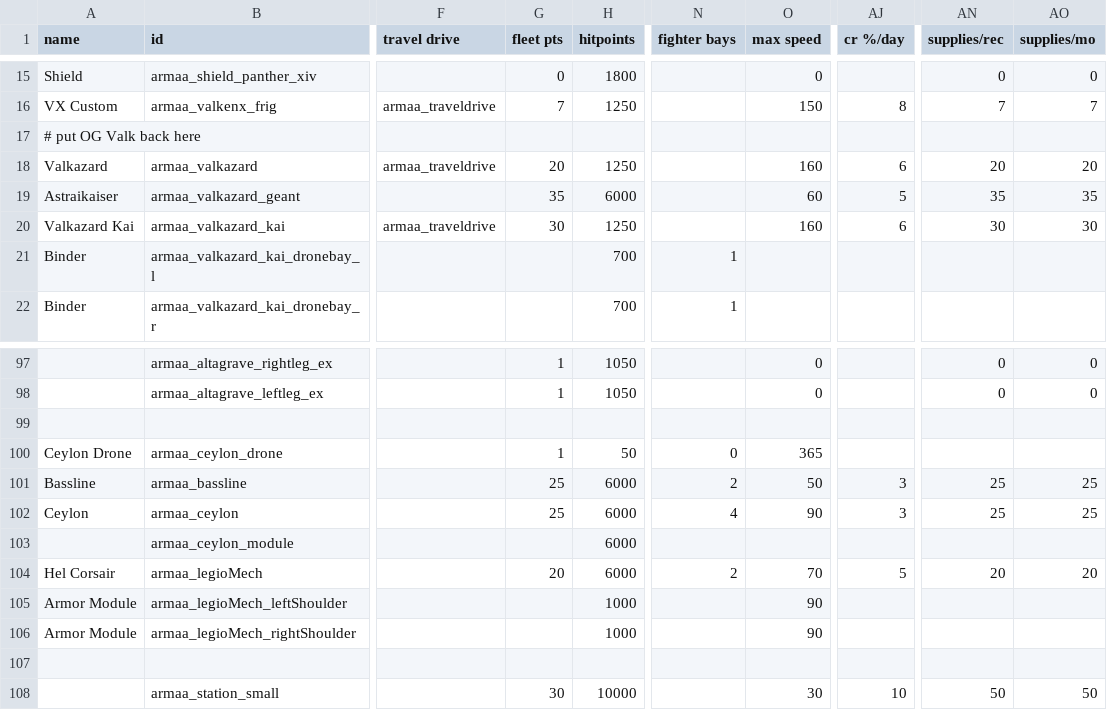
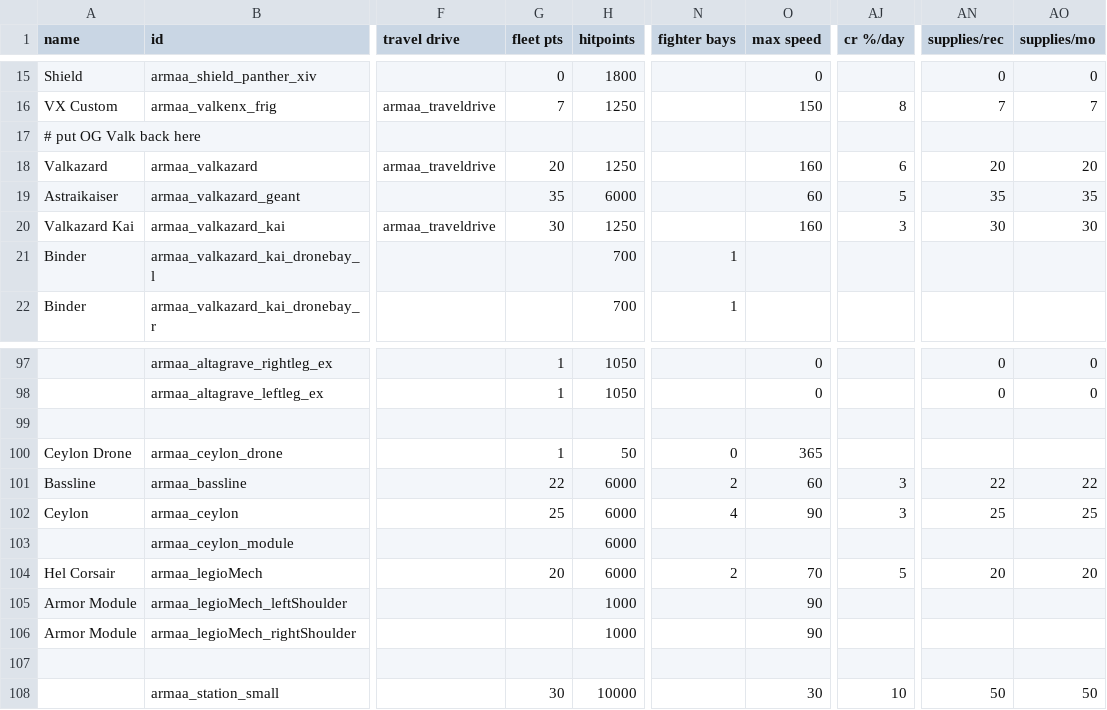
Before and after one commit to gomarz/SS-armaa, a CSV file: data/hulls/ship_data.csv, drawn as a sheet; only a part is shown, gaps mark what is left out; the diff names each change by its address in the sheet, - before the commit and + after, or states it on an @@ line.

```diff
--- a/data/hulls/ship_data.csv
+++ b/data/hulls/ship_data.csv
-AJ20 (cr %/day): 6
+AJ20 (cr %/day): 3
-G101 (fleet pts): 25
+G101 (fleet pts): 22
-O101 (max speed): 50
+O101 (max speed): 60
-AN101 (supplies/rec): 25
+AN101 (supplies/rec): 22
-AO101 (supplies/mo): 25
+AO101 (supplies/mo): 22
```
Also changed, not shown: data/weapons/weapon_data.csv, 32 other files.
